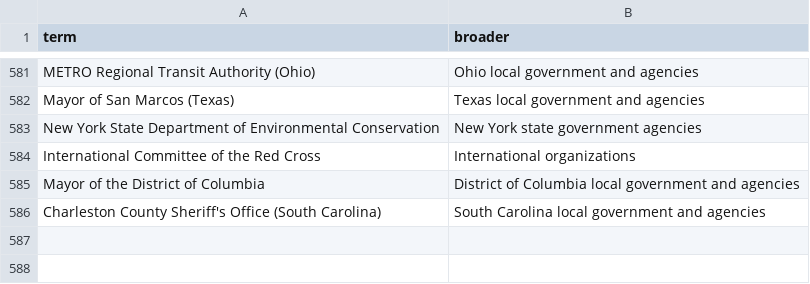
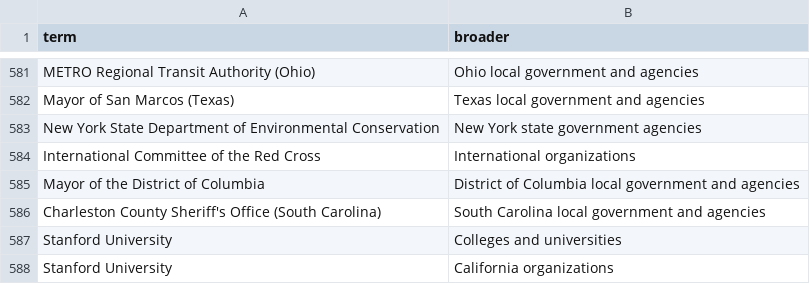
Before and after one commit to Robin-IA/Congressional-Letters-Dev, a CSV file: vocabulary/hierarchy.csv, drawn as a sheet; only a part is shown, gaps mark what is left out; the diff names each change by its address in the sheet, - before the commit and + after, or states it on an @@ line.

```diff
--- a/vocabulary/hierarchy.csv
+++ b/vocabulary/hierarchy.csv
+row 587: Stanford University | Colleges and universities
+row 588: Stanford University | California organizations
```
Also changed, not shown: letters-vocabulary-needs/letters.csv, vocabulary/letter-recipients.csv, 3 other files.
